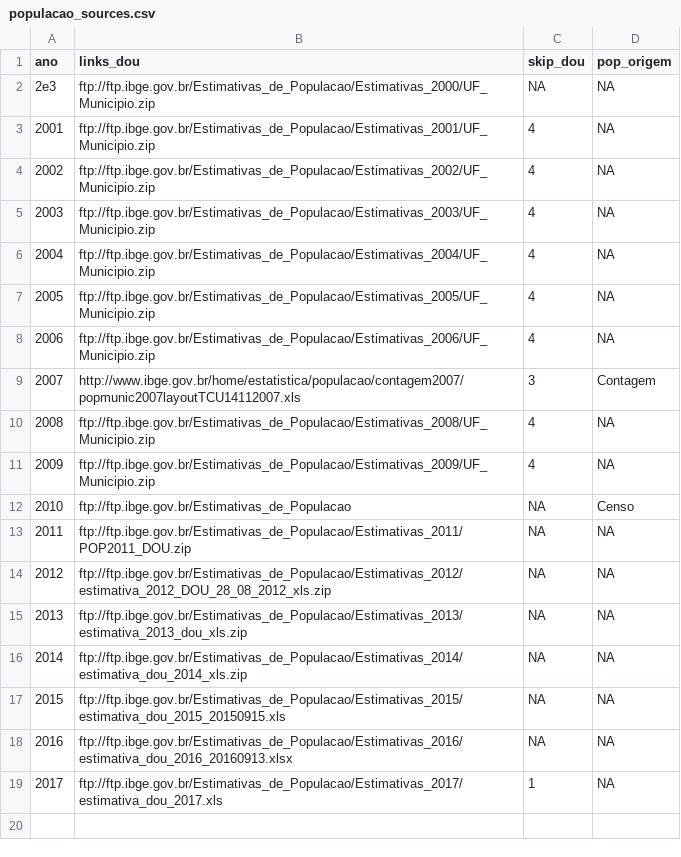
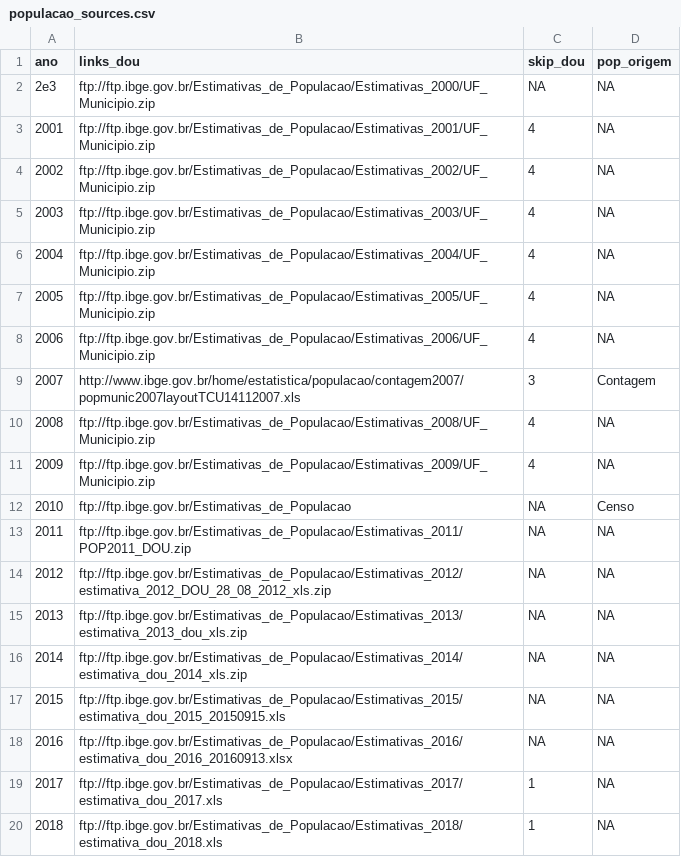
Before and after one commit to tbrugz/ribge, a CSV file: doc/populacao_sources.csv, drawn as a sheet; the diff names each change by its address in the sheet, - before the commit and + after, or states it on an @@ line.

Commit message:
populacao: added 2018 estimates

```diff
--- a/doc/populacao_sources.csv
+++ b/doc/populacao_sources.csv
+row 20: 2018 | ftp://ftp.ibge.gov.br/Estimativas_de_Populacao/Estimativas_2018/estimativa_dou_2018.xls | 1 | NA
```
Also changed, not shown: 3 other files.
